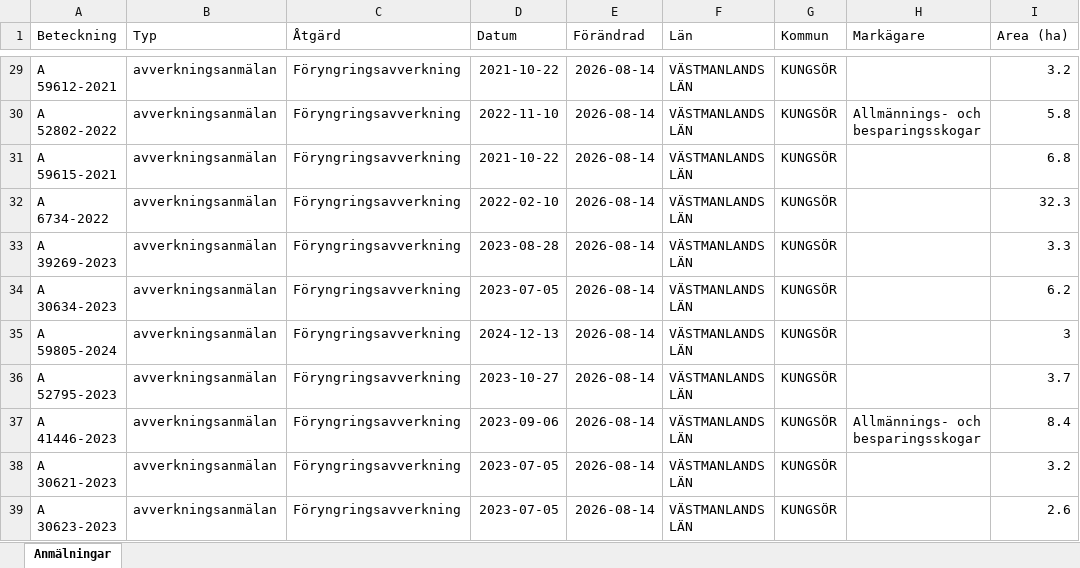
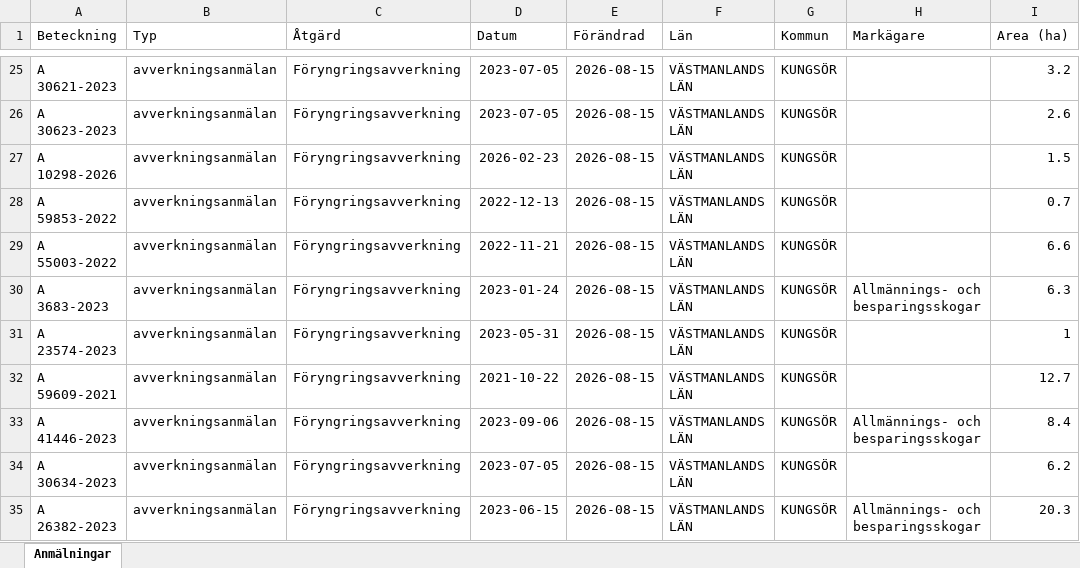
Before and after one commit to klasma/Logging_1960, an Excel workbook: Översikt KUNGSÖR.xlsx, sheet Anmälningar, drawn as a sheet; only a part is shown, gaps mark what is left out; values as stored, in another font and other column widths than the file's, no borders; addresses are those after the commit; the diff covers the shown part only; the diff names each change by its address in the sheet, - before the commit and + after, or states it on an @@ line.

```diff
--- a/Översikt KUNGSÖR.xlsx (sheet Anmälningar)
+++ b/Översikt KUNGSÖR.xlsx (sheet Anmälningar)
-A25 (Beteckning): A 59612-2021
+A25 (Beteckning): A 30621-2023
-D25 (Datum): 2021-10-22
+D25 (Datum): 2023-07-05
-E25:E35 (Förändrad): 2026-08-14
+E25:E35 (Förändrad): 2026-08-15
-A26 (Beteckning): A 52802-2022
+A26 (Beteckning): A 30623-2023
-D26 (Datum): 2022-11-10
+D26 (Datum): 2023-07-05
-H26 (Markägare): Allmännings- och besparingsskogar
+H26 (Markägare): (empty)
-I26 (Area (ha)): 5.8
+I26 (Area (ha)): 2.6
-A27 (Beteckning): A 59615-2021
+A27 (Beteckning): A 10298-2026
-D27 (Datum): 2021-10-22
+D27 (Datum): 2026-02-23
-I27 (Area (ha)): 6.8
+I27 (Area (ha)): 1.5
-A28 (Beteckning): A 6734-2022
+A28 (Beteckning): A 59853-2022
-D28 (Datum): 2022-02-10
+D28 (Datum): 2022-12-13
-I28 (Area (ha)): 32.3
+I28 (Area (ha)): 0.7
-A29 (Beteckning): A 39269-2023
+A29 (Beteckning): A 55003-2022
-D29 (Datum): 2023-08-28
+D29 (Datum): 2022-11-21
-I29 (Area (ha)): 3.3
+I29 (Area (ha)): 6.6
-A30 (Beteckning): A 30634-2023
+A30 (Beteckning): A 3683-2023
-D30 (Datum): 2023-07-05
+D30 (Datum): 2023-01-24
-H30 (Markägare): (empty)
+H30 (Markägare): Allmännings- och besparingsskogar
-I30 (Area (ha)): 6.2
+I30 (Area (ha)): 6.3
-A31 (Beteckning): A 59805-2024
+A31 (Beteckning): A 23574-2023
-D31 (Datum): 2024-12-13
+D31 (Datum): 2023-05-31
-I31 (Area (ha)): 3
+I31 (Area (ha)): 1
-A32 (Beteckning): A 52795-2023
+A32 (Beteckning): A 59609-2021
-D32 (Datum): 2023-10-27
+D32 (Datum): 2021-10-22
-I32 (Area (ha)): 3.7
+I32 (Area (ha)): 12.7
-A34 (Beteckning): A 30621-2023
+A34 (Beteckning): A 30634-2023
-I34 (Area (ha)): 3.2
+I34 (Area (ha)): 6.2
-A35 (Beteckning): A 30623-2023
+A35 (Beteckning): A 26382-2023
-D35 (Datum): 2023-07-05
+D35 (Datum): 2023-06-15
-H35 (Markägare): (empty)
+H35 (Markägare): Allmännings- och besparingsskogar
-I35 (Area (ha)): 2.6
+I35 (Area (ha)): 20.3
```
Also changed, not shown: 9 added rows, 9 removed rows and 114 edited cells elsewhere in this sheet, artfynd/A 25961-2026 artfynd.xlsx, artfynd/A 59332-2022 artfynd.xlsx, 44 other files.
